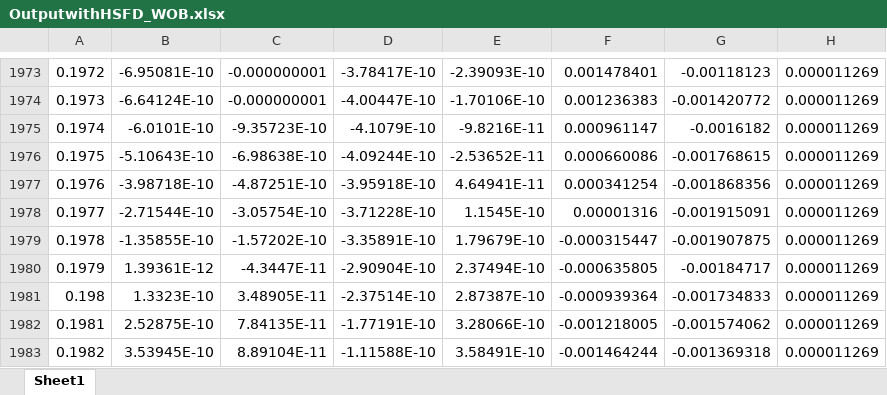
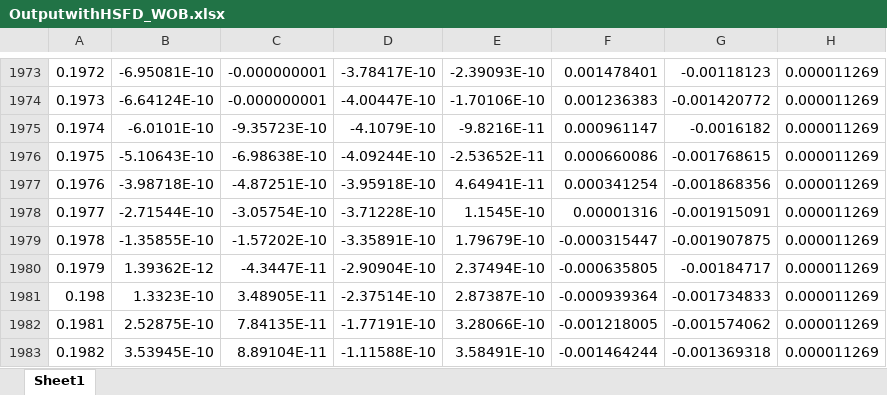
Before and after one commit to KEKE-stack/RotorDynamics_1, an Excel workbook: OutputwithHSFD_WOB.xlsx, sheet Sheet1, drawn as a sheet; only a part is shown, gaps mark what is left out; values as stored, in another font and other column widths than the file's, no borders; the diff names each change by its address in the sheet, - before the commit and + after, or states it on an @@ line.

```diff
--- a/OutputwithHSFD_WOB.xlsx (sheet Sheet1)
+++ b/OutputwithHSFD_WOB.xlsx (sheet Sheet1)
-B1980: 1.39361E-12
+B1980: 1.39362E-12
```
Also changed, not shown: 8 other files.
